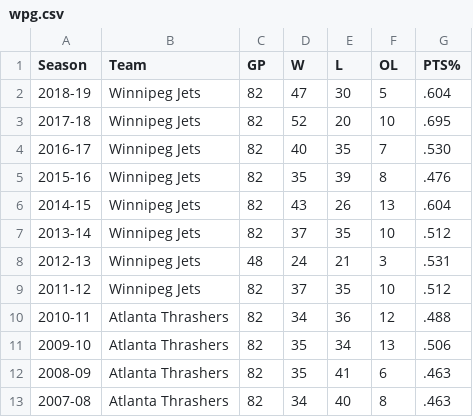
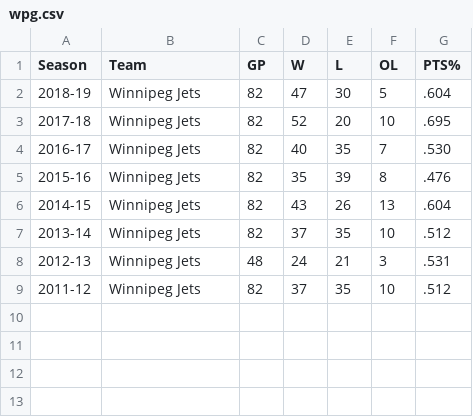
Before and after one commit to graysonslansky/NHL-Data, a CSV file: Western Conference/Central/wpg.csv, drawn as a sheet; the diff names each change by its address in the sheet, - before the commit and + after, or states it on an @@ line.

Commit message:
Update wpg.csv

```diff
--- a/Western Conference/Central/wpg.csv
+++ b/Western Conference/Central/wpg.csv
-row 10: 2010-11 | Atlanta Thrashers | 82 | 34 | 36 | 12 | .488
-row 11: 2009-10 | Atlanta Thrashers | 82 | 35 | 34 | 13 | .506
-row 12: 2008-09 | Atlanta Thrashers | 82 | 35 | 41 | 6 | .463
-row 13: 2007-08 | Atlanta Thrashers | 82 | 34 | 40 | 8 | .463
```
